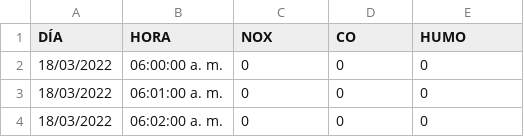
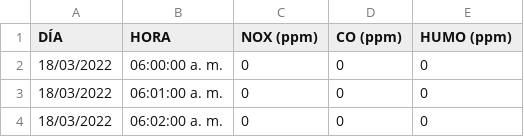
Before and after one commit to MatthewGuz/PROYECTO, a CSV file: DATOS_ARDUINO_FINAL.csv, drawn as a sheet; only a part is shown.

Commit message:
Update DATOS_ARDUINO_FINAL.csv

```diff
--- a/DATOS_ARDUINO_FINAL.csv
+++ b/DATOS_ARDUINO_FINAL.csv
@@ -1,2 +1,2 @@
-DÍA,HORA,NOX,CO,HUMO
+DÍA,HORA,NOX (ppm),CO (ppm),HUMO (ppm)
 18/03/2022,06:00:00 a. m.,0,0,0
```
